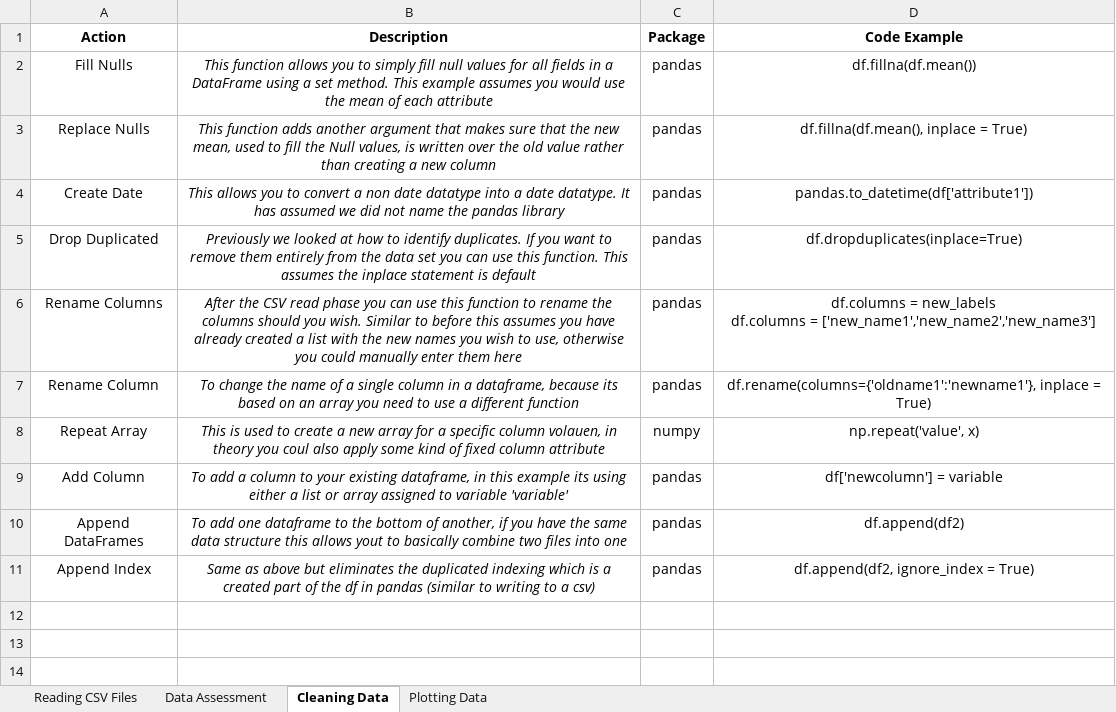
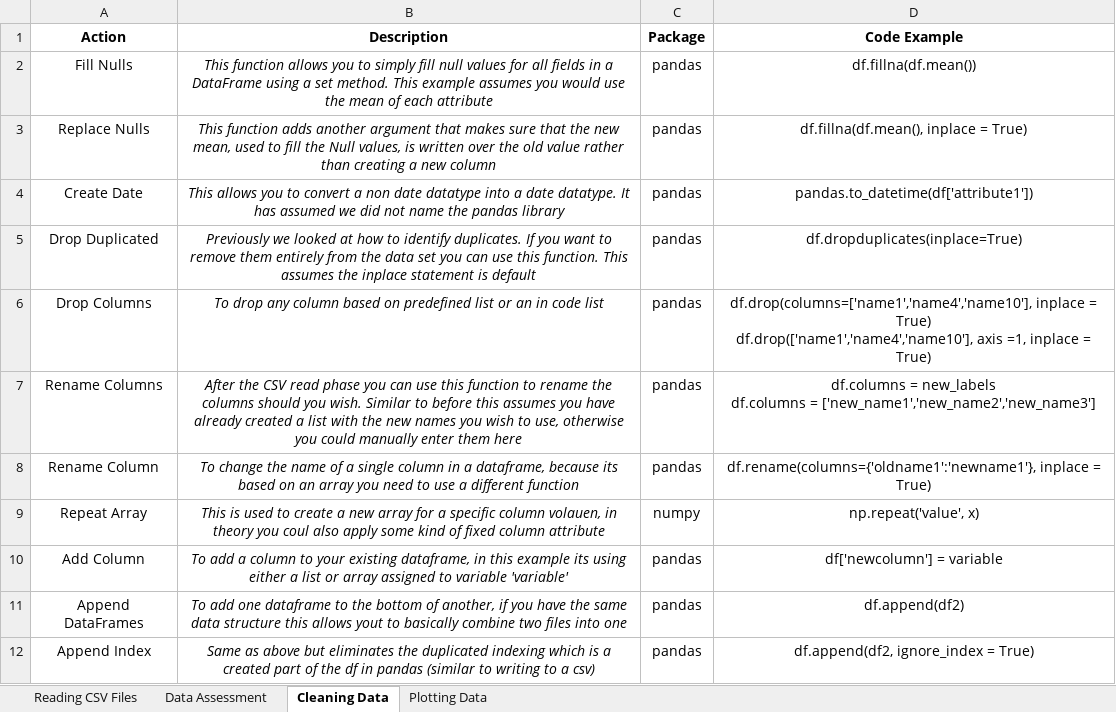
Before and after one commit to cmaclaug/Data-Analyst, an Excel workbook: Project 2 - Investigate a Data Set/Basic Data Pandas Cheat Sheet.xlsx, sheet Cleaning Data, drawn as a sheet; values as stored, in another font and other column widths than the file's, no borders; ↵ is a line break in a cell; the diff names each change by its address in the sheet, - before the commit and + after, or states it on an @@ line.

```diff
--- a/Project 2 - Investigate a Data Set/Basic Data Pandas Cheat Sheet.xlsx (sheet Cleaning Data)
+++ b/Project 2 - Investigate a Data Set/Basic Data Pandas Cheat Sheet.xlsx (sheet Cleaning Data)
+row 6: Drop Columns | To drop any column based on predefined list or an in code list | pandas | df.drop(columns=['name1','name4','name10'], inplace = True) ↵ df.drop(['name1','name4','name10'], axis =1, inplace = True)
```
Also changed, not shown: 6 other files.
